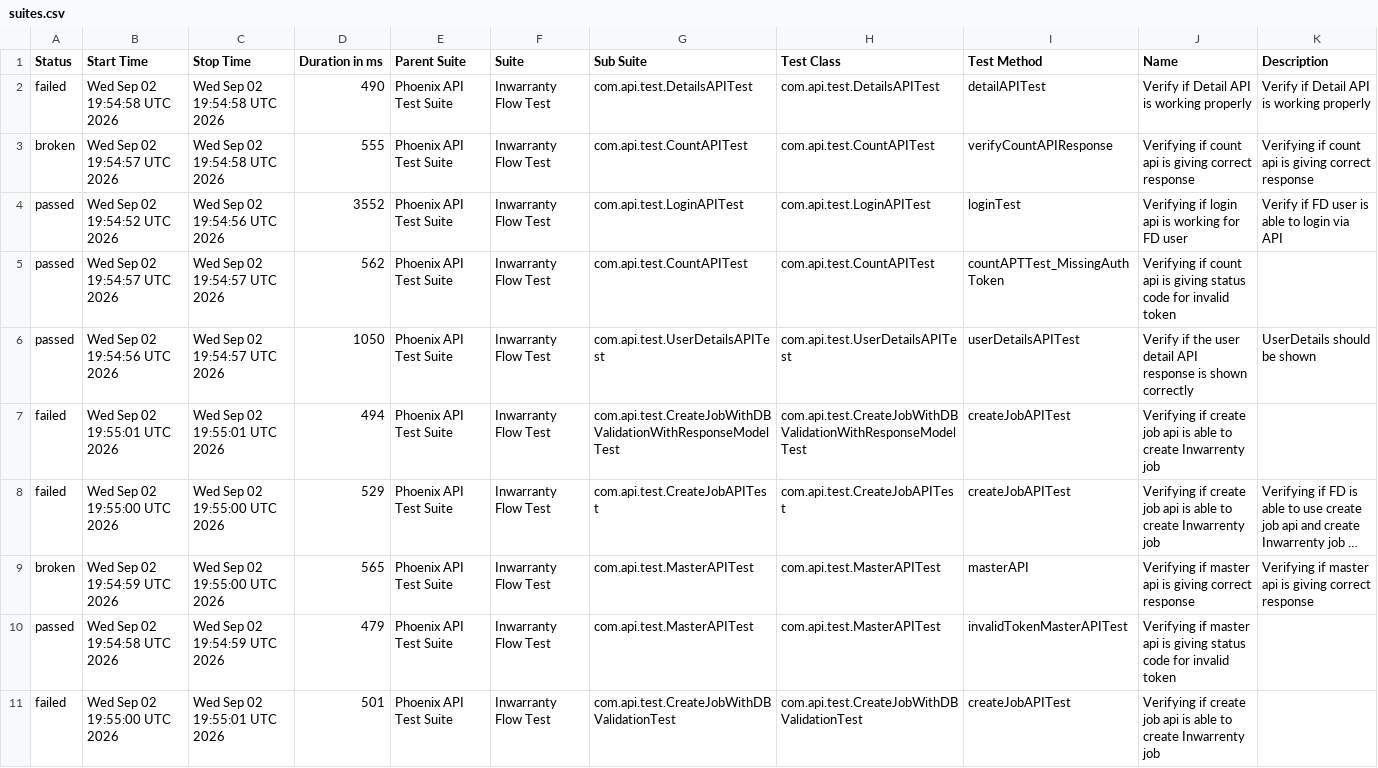
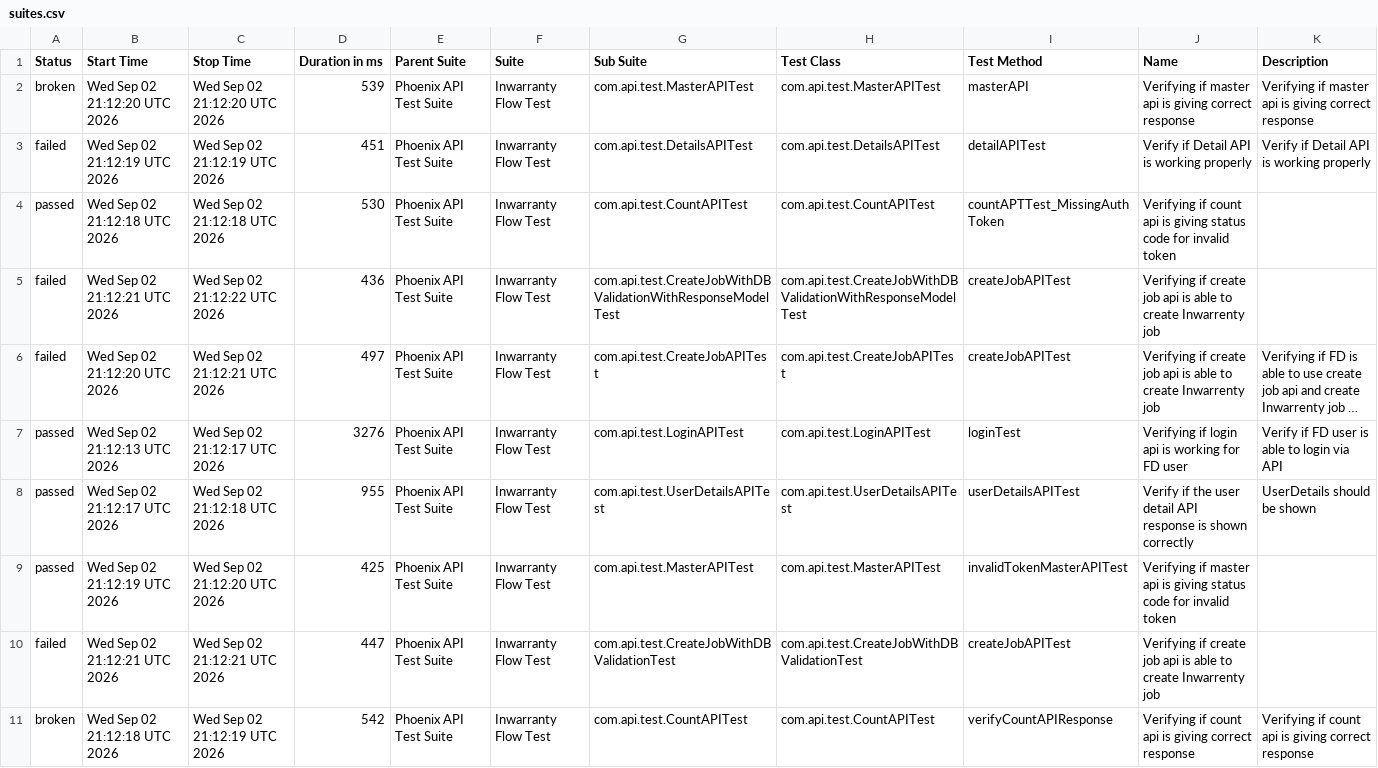
Before and after one commit to manasi7830/PhoneixTestAutomationFramework, a CSV file: data/suites.csv, drawn as a sheet; long unchanged cells end in …; removed rows and columns are numbered as before the commit, all else as after; the diff names each change by its address in the sheet, - before the commit and + after, or states it on an @@ line.

```diff
--- a/data/suites.csv
+++ b/data/suites.csv
+row 2: broken | Wed Sep 02 21:12:20 UTC 2026 | Wed Sep 02 21:12:20 UTC 2026 | 539 | Phoenix API Test Suite | Inwarranty Flow Test | com.api.test.MasterAPITest | com.api.test.MasterAPITest | masterAPI | Verifying if master api is giving correct response | Verifying if master api is giving correct response
-B3 (Start Time): Wed Sep 02 19:54:58 UTC 2026
+B3 (Start Time): Wed Sep 02 21:12:19 UTC 2026
-C3 (Stop Time): Wed Sep 02 19:54:58 UTC 2026
+C3 (Stop Time): Wed Sep 02 21:12:19 UTC 2026
-D3 (Duration in ms): 490
+D3 (Duration in ms): 451
-row 3: broken | Wed Sep 02 19:54:57 UTC 2026 | Wed Sep 02 19:54:58 UTC 2026 | 555 | Phoenix API Test Suite | Inwarranty Flow Test | com.api.test.CountAPITest | com.api.test.CountAPITest | verifyCountAPIResponse | Verifying if count api is giving correct response | Verifying if count api is giving correct response
-row 4: passed | Wed Sep 02 19:54:52 UTC 2026 | Wed Sep 02 19:54:56 UTC 2026 | 3552 | Phoenix API Test Suite | Inwarranty Flow Test | com.api.test.LoginAPITest | com.api.test.LoginAPITest | loginTest | Verifying if login api is working for FD user | Verify if FD user is able to login via API
-B4 (Start Time): Wed Sep 02 19:54:57 UTC 2026
+B4 (Start Time): Wed Sep 02 21:12:18 UTC 2026
-C4 (Stop Time): Wed Sep 02 19:54:57 UTC 2026
+C4 (Stop Time): Wed Sep 02 21:12:18 UTC 2026
-D4 (Duration in ms): 562
+D4 (Duration in ms): 530
-row 6: passed | Wed Sep 02 19:54:56 UTC 2026 | Wed Sep 02 19:54:57 UTC 2026 | 1050 | Phoenix API Test Suite | Inwarranty Flow Test | com.api.test.UserDetailsAPITest | com.api.test.UserDetailsAPITest | userDetailsAPITest | Verify if the user detail API response is shown correctly | UserDetails should be shown
-B5 (Start Time): Wed Sep 02 19:55:01 UTC 2026
+B5 (Start Time): Wed Sep 02 21:12:21 UTC 2026
-C5 (Stop Time): Wed Sep 02 19:55:01 UTC 2026
+C5 (Stop Time): Wed Sep 02 21:12:22 UTC 2026
-D5 (Duration in ms): 494
+D5 (Duration in ms): 436
-B6 (Start Time): Wed Sep 02 19:55:00 UTC 2026
+B6 (Start Time): Wed Sep 02 21:12:20 UTC 2026
-C6 (Stop Time): Wed Sep 02 19:55:00 UTC 2026
+C6 (Stop Time): Wed Sep 02 21:12:21 UTC 2026
-D6 (Duration in ms): 529
+D6 (Duration in ms): 497
-row 9: broken | Wed Sep 02 19:54:59 UTC 2026 | Wed Sep 02 19:55:00 UTC 2026 | 565 | Phoenix API Test Suite | Inwarranty Flow Test | com.api.test.MasterAPITest | com.api.test.MasterAPITest | masterAPI | Verifying if master api is giving correct response | Verifying if master api is giving correct response
+row 7: passed | Wed Sep 02 21:12:13 UTC 2026 | Wed Sep 02 21:12:17 UTC 2026 | 3276 | Phoenix API Test Suite | Inwarranty Flow Test | com.api.test.LoginAPITest | com.api.test.LoginAPITest | loginTest | Verifying if login api is working for FD user | Verify if FD user is able to login via API
+row 8: passed | Wed Sep 02 21:12:17 UTC 2026 | Wed Sep 02 21:12:18 UTC 2026 | 955 | Phoenix API Test Suite | Inwarranty Flow Test | com.api.test.UserDetailsAPITest | com.api.test.UserDetailsAPITest | userDetailsAPITest | Verify if the user detail API response is shown correctly | UserDetails should be shown
-B9 (Start Time): Wed Sep 02 19:54:58 UTC 2026
+B9 (Start Time): Wed Sep 02 21:12:19 UTC 2026
-C9 (Stop Time): Wed Sep 02 19:54:59 UTC 2026
+C9 (Stop Time): Wed Sep 02 21:12:20 UTC 2026
-D9 (Duration in ms): 479
+D9 (Duration in ms): 425
-B10 (Start Time): Wed Sep 02 19:55:00 UTC 2026
+B10 (Start Time): Wed Sep 02 21:12:21 UTC 2026
-C10 (Stop Time): Wed Sep 02 19:55:01 UTC 2026
+C10 (Stop Time): Wed Sep 02 21:12:21 UTC 2026
-D10 (Duration in ms): 501
+D10 (Duration in ms): 447
+row 11: broken | Wed Sep 02 21:12:18 UTC 2026 | Wed Sep 02 21:12:19 UTC 2026 | 542 | Phoenix API Test Suite | Inwarranty Flow Test | com.api.test.CountAPITest | com.api.test.CountAPITest | verifyCountAPIResponse | Verifying if count api is giving correct response | Verifying if count api is giving correct response
```
Also changed, not shown: data/behaviors.csv, 57 other files.
